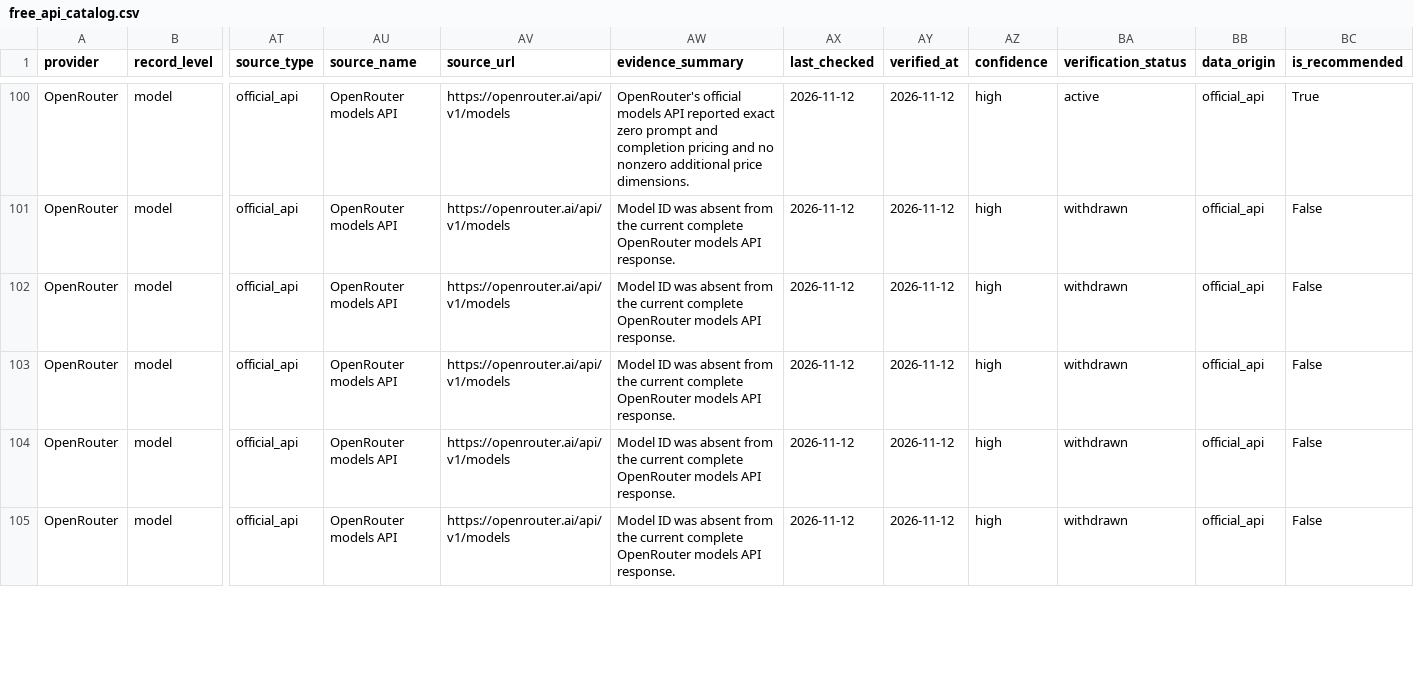
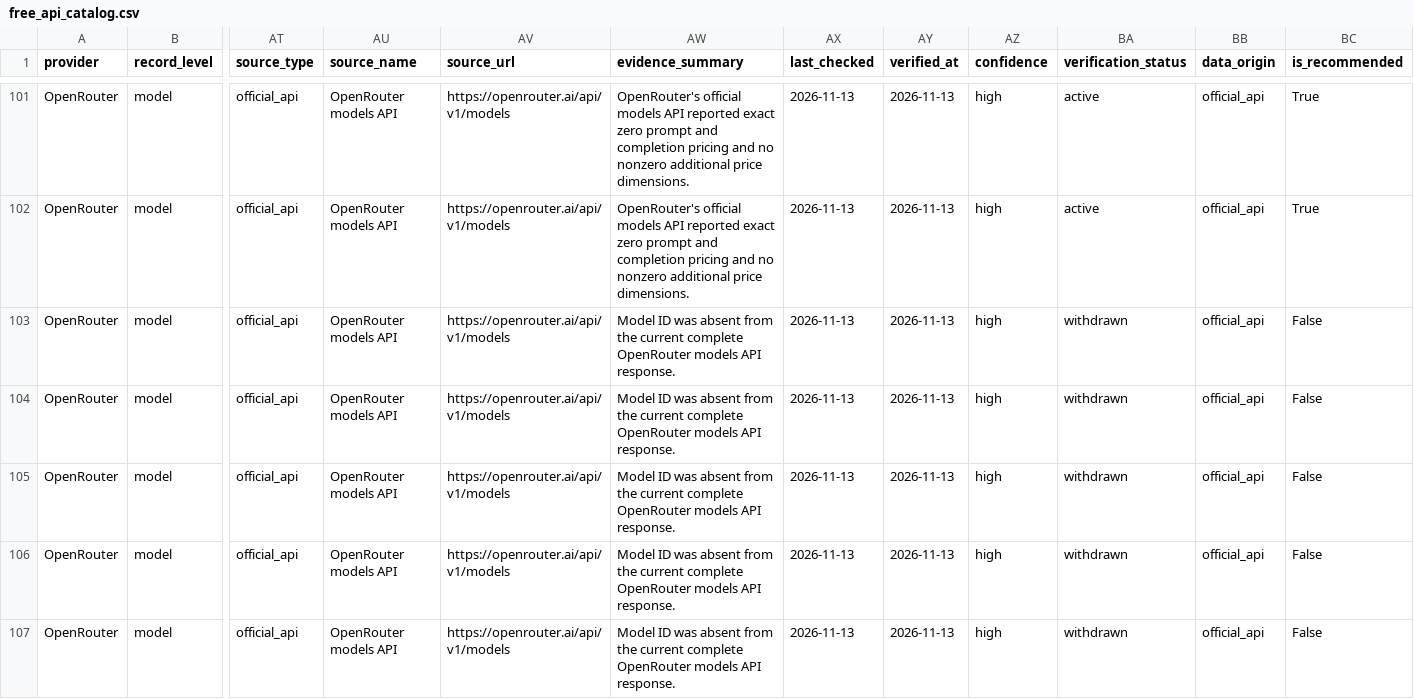
Before and after one commit to Leestars21/free-llm-api-watch, a CSV file: data/free_api_catalog.csv, drawn as a sheet; only a part is shown, gaps mark what is left out; addresses are those after the commit; rows hold the shown columns only; the diff covers the shown part only; the diff names each change by its address in the sheet, - before the commit and + after, or states it on an @@ line.

```diff
--- a/data/free_api_catalog.csv
+++ b/data/free_api_catalog.csv
-AX101 (last_checked): 2026-11-12
+AX101 (last_checked): 2026-11-13
-AY101 (verified_at): 2026-11-12
+AY101 (verified_at): 2026-11-13
+row 102: OpenRouter | model | official_api | OpenRouter models API | https://openrouter.ai/api/v1/models | OpenRouter's official models API reported exact zero prompt and completion pricing and no nonzero additional price dimensions. | 2026-11-13 | 2026-11-13 | high | active | official_api | True
-AX103:AX107 (last_checked): 2026-11-12
+AX103:AX107 (last_checked): 2026-11-13
-AY103:AY107 (verified_at): 2026-11-12
+AY103:AY107 (verified_at): 2026-11-13
```
Also changed, not shown: 1 added row and 66 edited cells elsewhere in this file, 10 other files.
